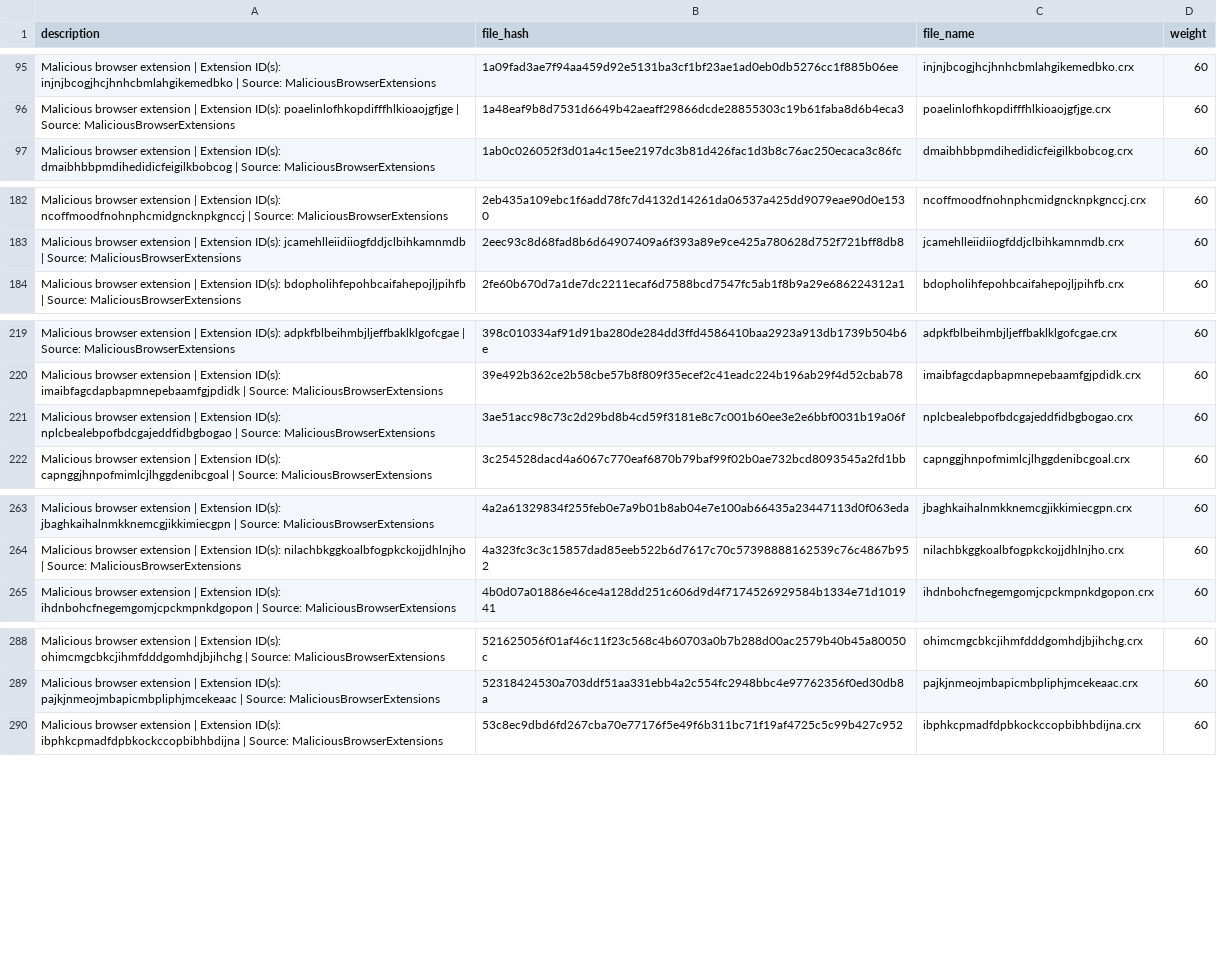
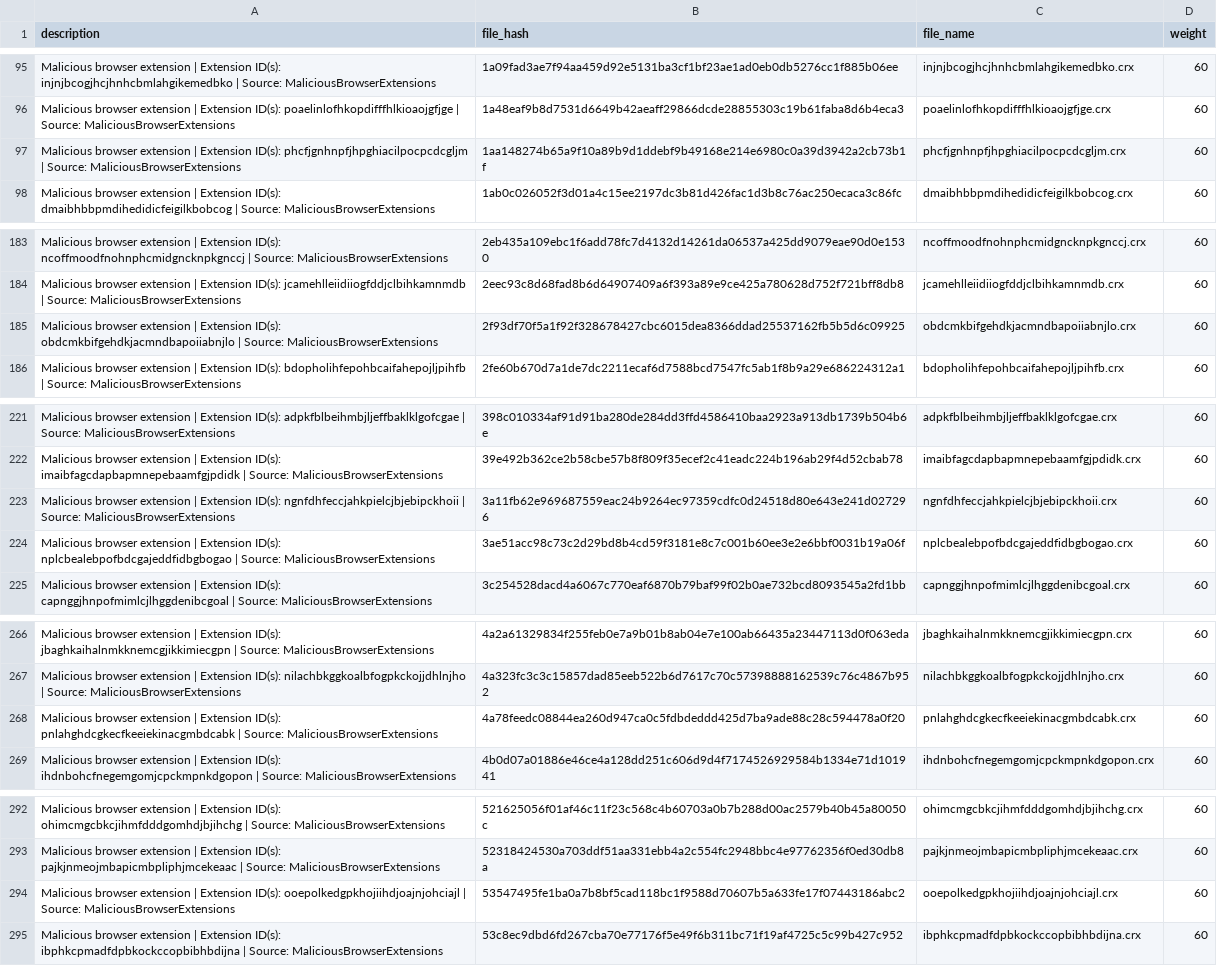
Before and after one commit to GherardoFiori/MaliciousBrowserExtensions, a CSV file: intel-feeds/splunk_file_intel.csv, drawn as a sheet; only a part is shown, gaps mark what is left out; the diff covers the shown part only.

```diff
--- a/intel-feeds/splunk_file_intel.csv
+++ b/intel-feeds/splunk_file_intel.csv
@@ -96,2 +96,3 @@ Malicious browser extension | Extension ID(s): injnjbcogjhcjhnhcbmlahgikemedbko
 Malicious browser extension | Extension ID(s): poaelinlofhkopdifffhlkioaojgfjge | Source: MaliciousBrowserExtensions,1a48eaf9b8d7531d6649b42aeaff29866dcde28855303c19b61faba8d6b4eca3,poaelinlofhkopdifffhlkioaojgfjge.crx,60
+Malicious browser extension | Extension ID(s): phcfjgnhnpfjhpghiacilpocpcdcgljm | Source: MaliciousBrowserExtensions,1aa148274b65a9f10a89b9d1ddebf9b49168e214e6980c0a39d3942a2cb73b1f,phcfjgnhnpfjhpghiacilpocpcdcgljm.crx,60
 Malicious browser extension | Extension ID(s): dmaibhbbpmdihedidicfeigilkbobcog | Source: MaliciousBrowserExtensions,1ab0c026052f3d01a4c15ee2197dc3b81d426fac1d3b8c76ac250ecaca3c86fc,dmaibhbbpmdihedidicfeigilkbobcog.crx,60
@@ -183,2 +184,3 @@ Malicious browser extension | Extension ID(s): ncoffmoodfnohnphcmidgncknpkgnccj
 Malicious browser extension | Extension ID(s): jcamehlleiidiiogfddjclbihkamnmdb | Source: MaliciousBrowserExtensions,2eec93c8d68fad8b6d64907409a6f393a89e9ce425a780628d752f721bff8db8,jcamehlleiidiiogfddjclbihkamnmdb.crx,60
+Malicious browser extension | Extension ID(s): obdcmkbifgehdkjacmndbapoiiabnjlo | Source: MaliciousBrowserExtensions,2f93df70f5a1f92f328678427cbc6015dea8366ddad25537162fb5b5d6c09925,obdcmkbifgehdkjacmndbapoiiabnjlo.crx,60
 Malicious browser extension | Extension ID(s): bdopholihfepohbcaifahepojljpihfb | Source: MaliciousBrowserExtensions,2fe60b670d7a1de7dc2211ecaf6d7588bcd7547fc5ab1f8b9a29e686224312a1,bdopholihfepohbcaifahepojljpihfb.crx,60
@@ -220,2 +222,3 @@ Malicious browser extension | Extension ID(s): adpkfblbeihmbjljeffbaklklgofcgae
 Malicious browser extension | Extension ID(s): imaibfagcdapbapmnepebaamfgjpdidk | Source: MaliciousBrowserExtensions,39e492b362ce2b58cbe57b8f809f35ecef2c41eadc224b196ab29f4d52cbab78,imaibfagcdapbapmnepebaamfgjpdidk.crx,60
+Malicious browser extension | Extension ID(s): ngnfdhfeccjahkpielcjbjebipckhoii | Source: MaliciousBrowserExtensions,3a11fb62e969687559eac24b9264ec97359cdfc0d24518d80e643e241d027296,ngnfdhfeccjahkpielcjbjebipckhoii.crx,60
 Malicious browser extension | Extension ID(s): nplcbealebpofbdcgajeddfidbgbogao | Source: MaliciousBrowserExtensions,3ae51acc98c73c2d29bd8b4cd59f3181e8c7c001b60ee3e2e6bbf0031b19a06f,nplcbealebpofbdcgajeddfidbgbogao.crx,60
@@ -264,2 +267,3 @@ Malicious browser extension | Extension ID(s): jbaghkaihalnmkknemcgjikkimiecgpn
 Malicious browser extension | Extension ID(s): nilachbkggkoalbfogpkckojjdhlnjho | Source: MaliciousBrowserExtensions,4a323fc3c3c15857dad85eeb522b6d7617c70c57398888162539c76c4867b952,nilachbkggkoalbfogpkckojjdhlnjho.crx,60
+Malicious browser extension | Extension ID(s): pnlahghdcgkecfkeeiekinacgmbdcabk | Source: MaliciousBrowserExtensions,4a78feedc08844ea260d947ca0c5fdbdeddd425d7ba9ade88c28c594478a0f20,pnlahghdcgkecfkeeiekinacgmbdcabk.crx,60
 Malicious browser extension | Extension ID(s): ihdnbohcfnegemgomjcpckmpnkdgopon | Source: MaliciousBrowserExtensions,4b0d07a01886e46ce4a128dd251c606d9d4f7174526929584b1334e71d101941,ihdnbohcfnegemgomjcpckmpnkdgopon.crx,60
@@ -289,2 +293,3 @@ Malicious browser extension | Extension ID(s): ohimcmgcbkcjihmfdddgomhdjbjihchg
 Malicious browser extension | Extension ID(s): pajkjnmeojmbapicmbpliphjmcekeaac | Source: MaliciousBrowserExtensions,52318424530a703ddf51aa331ebb4a2c554fc2948bbc4e97762356f0ed30db8a,pajkjnmeojmbapicmbpliphjmcekeaac.crx,60
+Malicious browser extension | Extension ID(s): ooepolkedgpkhojiihdjoajnjohciajl | Source: MaliciousBrowserExtensions,53547495fe1ba0a7b8bf5cad118bc1f9588d70607b5a633fe17f07443186abc2,ooepolkedgpkhojiihdjoajnjohciajl.crx,60
 Malicious browser extension | Extension ID(s): ibphkcpmadfdpbkockccopbibhbdijna | Source: MaliciousBrowserExtensions,53c8ec9dbd6fd267cba70e77176f5e49f6b311bc71f19af4725c5c99b427c952,ibphkcpmadfdpbkockccopbibhbdijna.crx,60
```
Also changed, not shown: 1 added row elsewhere in this file, database.csv, intel-feeds/splunk_lookup.csv, 1 other file.
